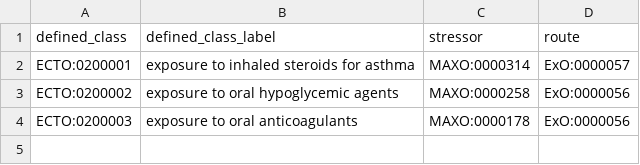
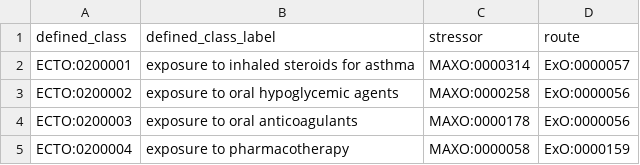
Before and after one commit to EnvironmentOntology/environmental-exposure-ontology, a TSV file: src/patterns/data/default/exposure_to_medical_action_route.tsv, drawn as a sheet; the diff names each change by its address in the sheet, - before the commit and + after, or states it on an @@ line.

Commit message:
Update exposure_to_medical_action_route.tsv

```diff
--- a/src/patterns/data/default/exposure_to_medical_action_route.tsv
+++ b/src/patterns/data/default/exposure_to_medical_action_route.tsv
+row 5: ECTO:0200004 | exposure to pharmacotherapy | MAXO:0000058 | ExO:0000159
```
